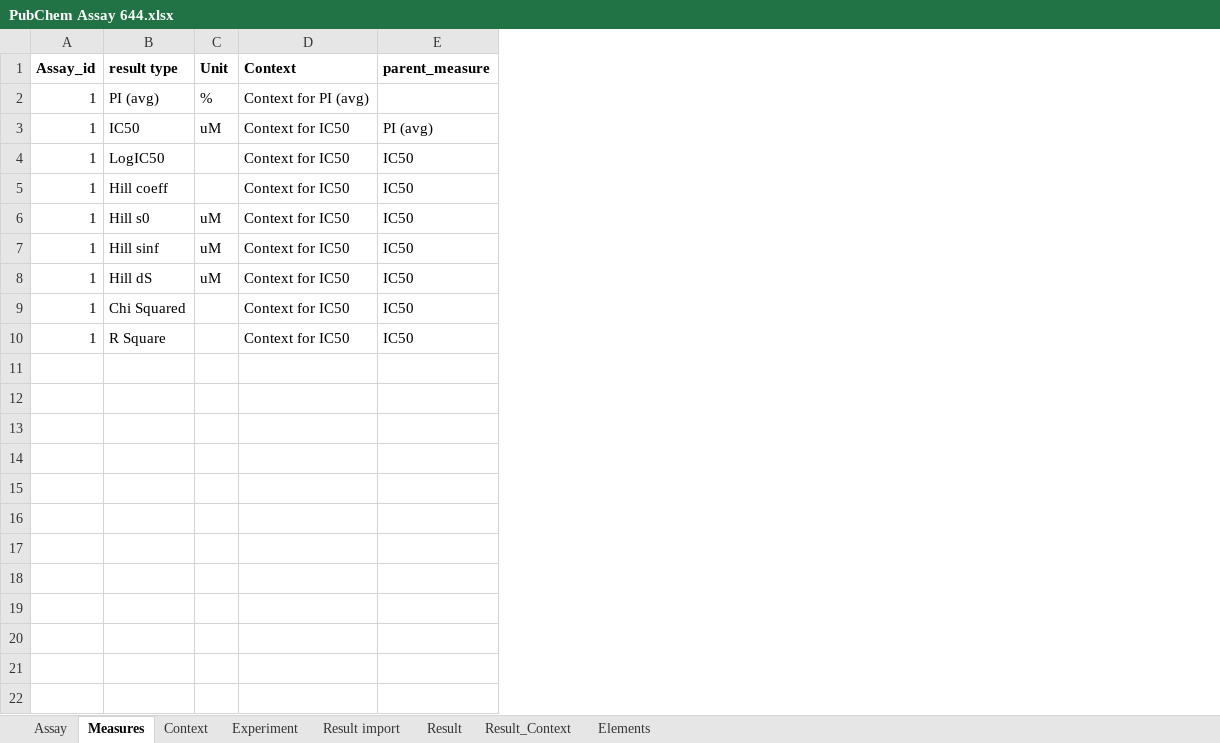
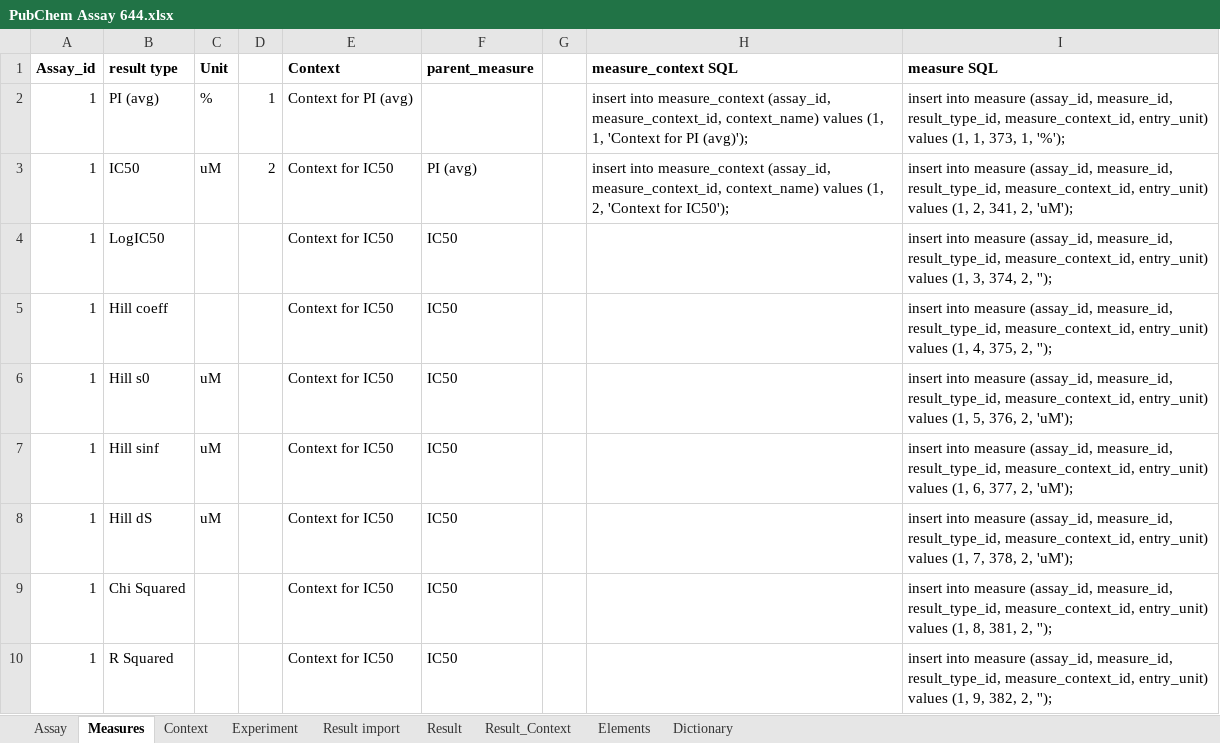
Before and after one commit to broadinstitute/BARD, an Excel workbook: PubChem Assay 644.xlsx, sheet Measures, drawn as a sheet; values as stored, in another font and other column widths than the file's, no borders; the diff names each change by its address in the sheet, - before the commit and + after, or states it on an @@ line.

```diff
--- a/PubChem Assay 644.xlsx (sheet Measures)
+++ b/PubChem Assay 644.xlsx (sheet Measures)
+sheet tab: Dictionary
+column D, rows 2-3: 1 | 2
+column G, empty
+column H (measure_context SQL), rows 2-3: insert into measure_context (assay_id, measure_context_id, context_name) values (1, 1, 'Context for PI (avg)'); | insert into measure_context (assay_id, measure_context_id, context_name) values (1, 2, 'Context for IC50');
+column I (measure SQL), rows 2-10: insert into measure (assay_id, measure_id, result_type_id, measure_context_id, entry_unit) values (1, 1, 373, 1, '%'); | insert into measure (assay_id, measure_id, result_type_id, measure_context_id, entry_unit) values (1, 2, 341, 2, 'uM'); | insert into measure (assay_id, measure_id, result_type_id, measure_context_id, entry_unit) values (1, 3, 374, 2, ''); | insert into measure (assay_id, measure_id, result_type_id, measure_context_id, entry_unit) values (1, 4, 375, 2, ''); | insert into measure (assay_id, measure_id, result_type_id, measure_context_id, entry_unit) values (1, 5, 376, 2, 'uM'); | insert into measure (assay_id, measure_id, result_type_id, measure_context_id, entry_unit) values (1, 6, 377, 2, 'uM'); | insert into measure (assay_id, measure_id, result_type_id, measure_context_id, entry_unit) values (1, 7, 378, 2, 'uM'); | insert into measure (assay_id, measure_id, result_type_id, measure_context_id, entry_unit) values (1, 8, 381, 2, ''); | insert into measure (assay_id, measure_id, result_type_id, measure_context_id, entry_unit) values (1, 9, 382, 2, '');
-B10 (result type): R Square
+B10 (result type): R Squared
```
Also changed, not shown: sheet Result, sheet Context, sheet Elements, sheet Result_Context, sheet Assay, sheet Experiment, formulas that keep their value.
